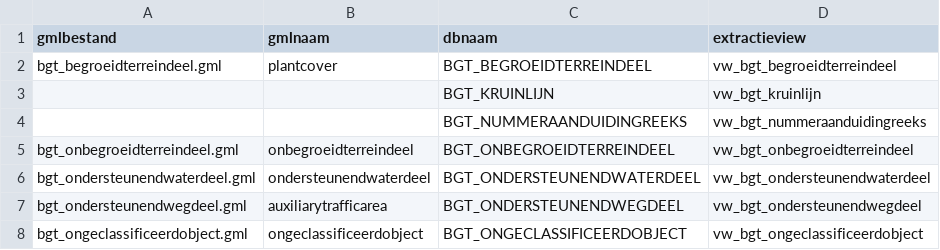
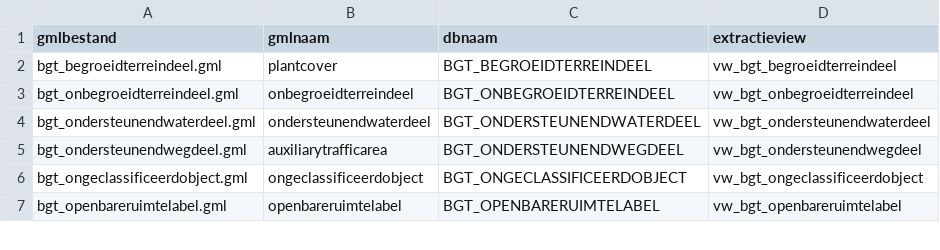
Before and after one commit to Amsterdam/bgt, a CSV file: app/source_data/075_mapping.csv, drawn as a sheet; only a part is shown; the shorter side is filled out with more unchanged rows; the diff names each change by its address in the sheet, - before the commit and + after, or states it on an @@ line.

```diff
--- a/app/source_data/075_mapping.csv
+++ b/app/source_data/075_mapping.csv
-row 3:  |  | BGT_KRUINLIJN | vw_bgt_kruinlijn
-row 4:  |  | BGT_NUMMERAANDUIDINGREEKS | vw_bgt_nummeraanduidingreeks
```
Also changed, not shown: 2 other files.
